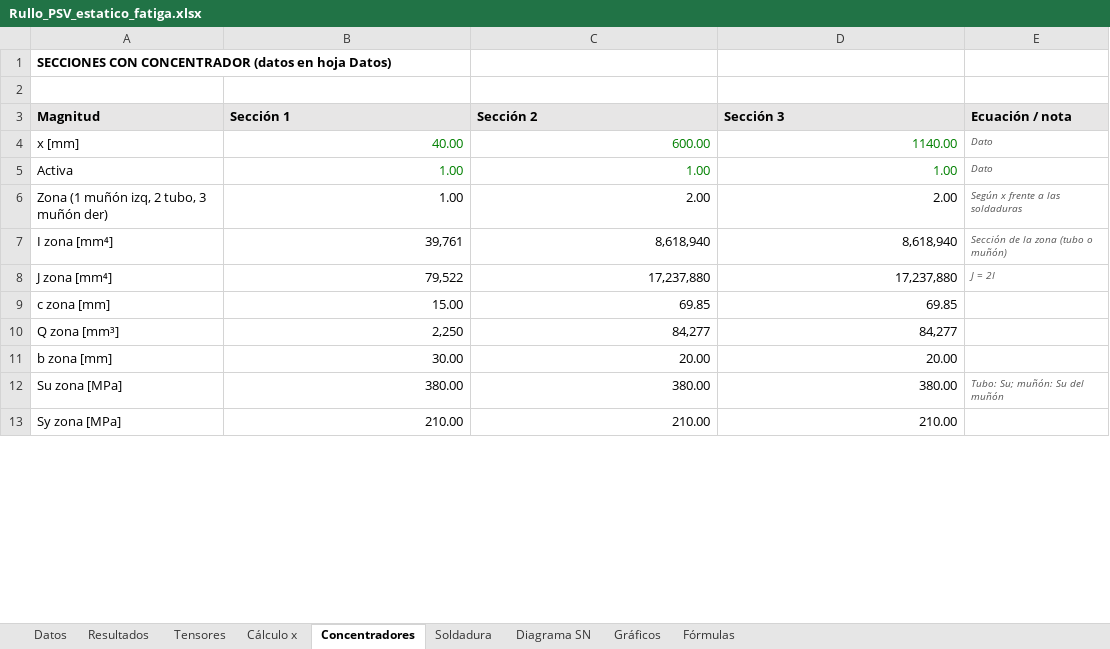
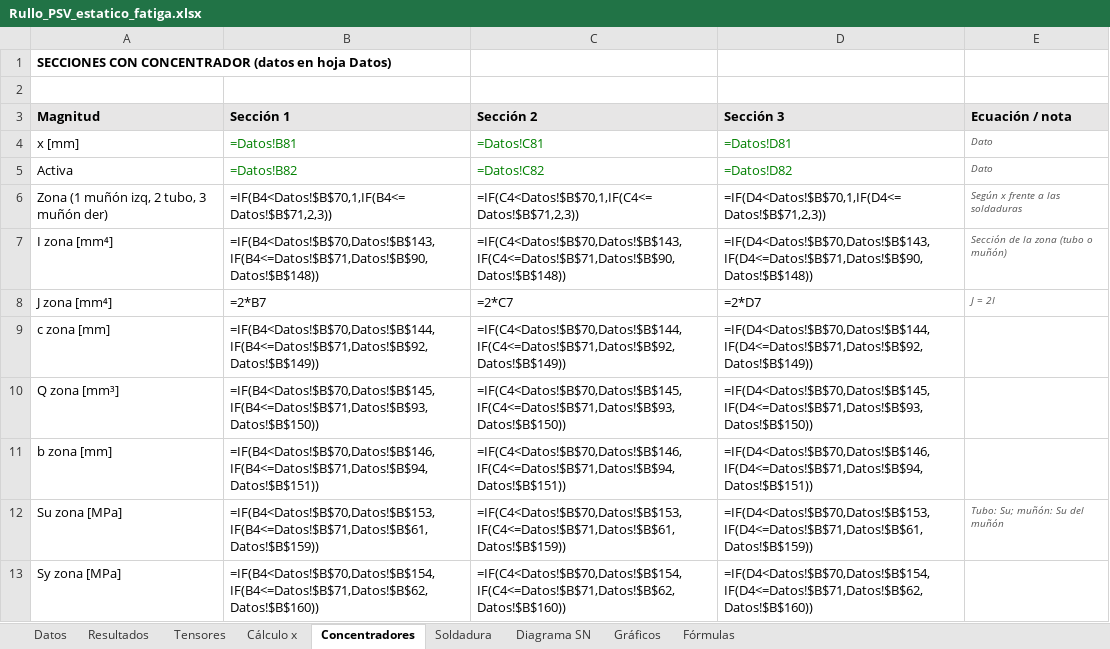
Before and after one commit to matiasacc/Rullo_PSV, an Excel workbook: planilla/Rullo_PSV_estatico_fatiga.xlsx, sheet Concentradores, drawn as a sheet; only a part is shown; values as stored, in another font and other column widths than the file's, no borders; formulas without a stored value are shown as written; the diff covers the shown part only; the diff names each change by its address in the sheet, - before the commit and + after, or states it on an @@ line.

```diff
--- a/planilla/Rullo_PSV_estatico_fatiga.xlsx (sheet Concentradores)
+++ b/planilla/Rullo_PSV_estatico_fatiga.xlsx (sheet Concentradores)
-B4 (Sección 1): 40.00
+B4 (Sección 1): =Datos!B81
-C4 (Sección 2): 600.00
+C4 (Sección 2): =Datos!C81
-D4 (Sección 3): 1140.00
+D4 (Sección 3): =Datos!D81
-B5 (Sección 1): 1.00
+B5 (Sección 1): =Datos!B82
-C5 (Sección 2): 1.00
+C5 (Sección 2): =Datos!C82
-D5 (Sección 3): 1.00
+D5 (Sección 3): =Datos!D82
-B6 (Sección 1): 1.00
+B6 (Sección 1): =IF(B4<Datos!$B$70,1,IF(B4<=Datos!$B$71,2,3))
-C6 (Sección 2): 2.00
+C6 (Sección 2): =IF(C4<Datos!$B$70,1,IF(C4<=Datos!$B$71,2,3))
-D6 (Sección 3): 2.00
+D6 (Sección 3): =IF(D4<Datos!$B$70,1,IF(D4<=Datos!$B$71,2,3))
-B7 (Sección 1): 39,761
+B7 (Sección 1): =IF(B4<Datos!$B$70,Datos!$B$143,IF(B4<=Datos!$B$71,Datos!$B$90,Datos!$B$148))
-C7 (Sección 2): 8,618,940
+C7 (Sección 2): =IF(C4<Datos!$B$70,Datos!$B$143,IF(C4<=Datos!$B$71,Datos!$B$90,Datos!$B$148))
-D7 (Sección 3): 8,618,940
+D7 (Sección 3): =IF(D4<Datos!$B$70,Datos!$B$143,IF(D4<=Datos!$B$71,Datos!$B$90,Datos!$B$148))
-B8 (Sección 1): 79,522
+B8 (Sección 1): =2*B7
-C8 (Sección 2): 17,237,880
+C8 (Sección 2): =2*C7
-D8 (Sección 3): 17,237,880
+D8 (Sección 3): =2*D7
-B9 (Sección 1): 15.00
+B9 (Sección 1): =IF(B4<Datos!$B$70,Datos!$B$144,IF(B4<=Datos!$B$71,Datos!$B$92,Datos!$B$149))
-C9 (Sección 2): 69.85
+C9 (Sección 2): =IF(C4<Datos!$B$70,Datos!$B$144,IF(C4<=Datos!$B$71,Datos!$B$92,Datos!$B$149))
-D9 (Sección 3): 69.85
+D9 (Sección 3): =IF(D4<Datos!$B$70,Datos!$B$144,IF(D4<=Datos!$B$71,Datos!$B$92,Datos!$B$149))
-B10 (Sección 1): 2,250
+B10 (Sección 1): =IF(B4<Datos!$B$70,Datos!$B$145,IF(B4<=Datos!$B$71,Datos!$B$93,Datos!$B$150))
-C10 (Sección 2): 84,277
+C10 (Sección 2): =IF(C4<Datos!$B$70,Datos!$B$145,IF(C4<=Datos!$B$71,Datos!$B$93,Datos!$B$150))
-D10 (Sección 3): 84,277
+D10 (Sección 3): =IF(D4<Datos!$B$70,Datos!$B$145,IF(D4<=Datos!$B$71,Datos!$B$93,Datos!$B$150))
-B11 (Sección 1): 30.00
+B11 (Sección 1): =IF(B4<Datos!$B$70,Datos!$B$146,IF(B4<=Datos!$B$71,Datos!$B$94,Datos!$B$151))
-C11 (Sección 2): 20.00
+C11 (Sección 2): =IF(C4<Datos!$B$70,Datos!$B$146,IF(C4<=Datos!$B$71,Datos!$B$94,Datos!$B$151))
-D11 (Sección 3): 20.00
+D11 (Sección 3): =IF(D4<Datos!$B$70,Datos!$B$146,IF(D4<=Datos!$B$71,Datos!$B$94,Datos!$B$151))
-B12 (Sección 1): 380.00
+B12 (Sección 1): =IF(B4<Datos!$B$70,Datos!$B$153,IF(B4<=Datos!$B$71,Datos!$B$61,Datos!$B$159))
-C12 (Sección 2): 380.00
+C12 (Sección 2): =IF(C4<Datos!$B$70,Datos!$B$153,IF(C4<=Datos!$B$71,Datos!$B$61,Datos!$B$159))
-D12 (Sección 3): 380.00
+D12 (Sección 3): =IF(D4<Datos!$B$70,Datos!$B$153,IF(D4<=Datos!$B$71,Datos!$B$61,Datos!$B$159))
-B13 (Sección 1): 210.00
+B13 (Sección 1): =IF(B4<Datos!$B$70,Datos!$B$154,IF(B4<=Datos!$B$71,Datos!$B$62,Datos!$B$160))
-C13 (Sección 2): 210.00
+C13 (Sección 2): =IF(C4<Datos!$B$70,Datos!$B$154,IF(C4<=Datos!$B$71,Datos!$B$62,Datos!$B$160))
-D13 (Sección 3): 210.00
+D13 (Sección 3): =IF(D4<Datos!$B$70,Datos!$B$154,IF(D4<=Datos!$B$71,Datos!$B$62,Datos!$B$160))
```
Also changed, not shown: 99 edited cells elsewhere in this sheet, sheet Cálculo x, sheet Gráficos, sheet Datos, sheet Soldadura, sheet Resultados, sheet Tensores, 1 more sheet, charts or pictures, 7 other files.
